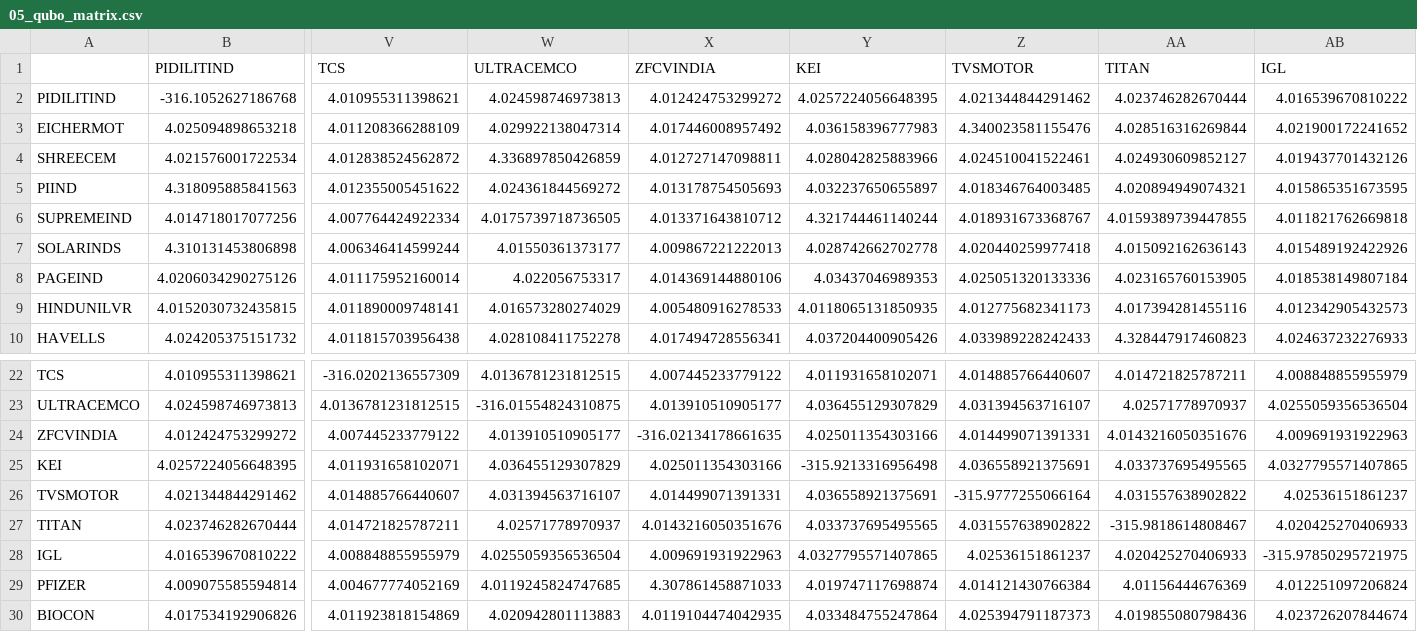
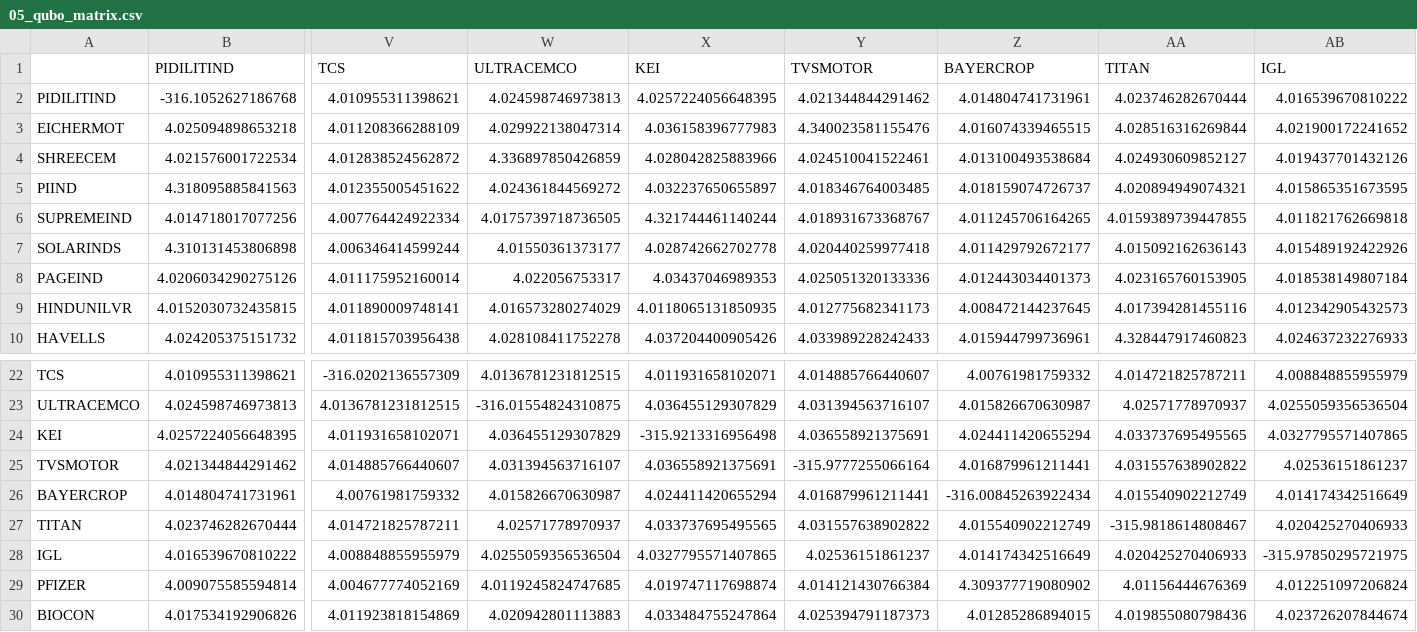
Before and after one commit to kishore2204/Portfolio-Optimization-Quantum, a CSV file: data/05_qubo_matrix.csv, drawn as a sheet; only a part is shown, gaps mark what is left out; removed rows and columns are numbered as before the commit, all else as after; rows hold the shown columns only; the diff names each change by its address in the sheet, - before the commit and + after, or states it on an @@ line.

```diff
--- a/data/05_qubo_matrix.csv
+++ b/data/05_qubo_matrix.csv
-column X (ZFCVINDIA), rows 2-10: 4.012424753299272 | 4.017446008957492 | 4.012727147098811 | 4.013178754505693 | 4.013371643810712 | 4.009867221222013 | 4.014369144880106 | 4.005480916278533 | 4.017494728556341; rows 22-23: 4.007445233779122 | 4.013910510905177; rows 25-30: 4.025011354303166 | 4.014499071391331 | 4.0143216050351676 | 4.009691931922963 | 4.307861458871033 | 4.0119104474042935
+column Z (BAYERCROP), rows 2-10: 4.014804741731961 | 4.016074339465515 | 4.013100493538684 | 4.018159074726737 | 4.011245706164265 | 4.011429792672177 | 4.012443034401373 | 4.008472144237645 | 4.015944799736961; rows 22-25: 4.00761981759332 | 4.015826670630987 | 4.024411420655294 | 4.016879961211441; rows 27-30: 4.015540902212749 | 4.014174342516649 | 4.309377719080902 | 4.01285286894015
-row 24: ZFCVINDIA | 4.012424753299272 | 4.007445233779122 | 4.013910510905177 | -316.02134178661635 | 4.025011354303166 | 4.014499071391331 | 4.0143216050351676 | 4.009691931922963
+row 26: BAYERCROP | 4.014804741731961 | 4.00761981759332 | 4.015826670630987 | 4.024411420655294 | 4.016879961211441 | -316.00845263922434 | 4.015540902212749 | 4.014174342516649
```
Also changed, not shown: data/07_portfolio_weights.csv, data/10_portfolio_values.csv, 41 other files.
